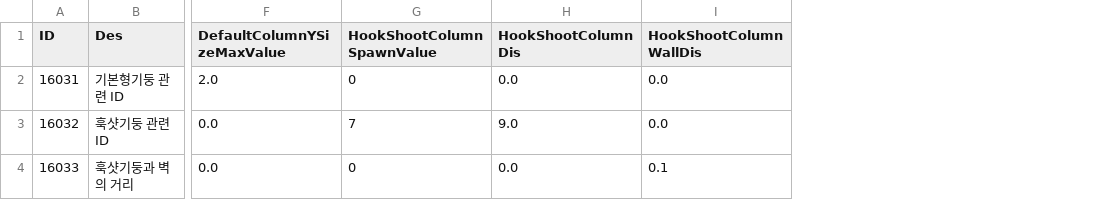
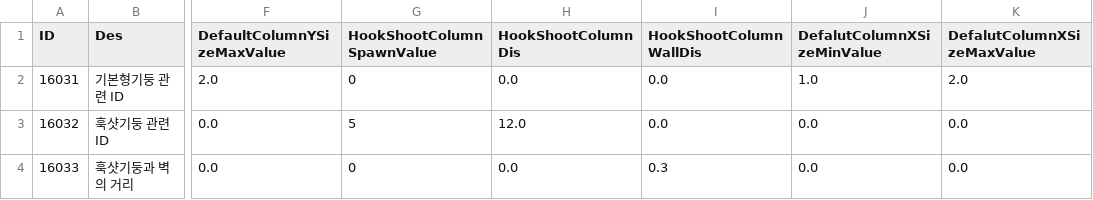
Before and after one commit to kupka05/Project_DR_KHT, a CSV file: Project_DR/Assets/Resources/BossRoomObjectCreate_Table.csv, drawn as a sheet; only a part is shown, gaps mark what is left out; the diff names each change by its address in the sheet, - before the commit and + after, or states it on an @@ line.

```diff
--- a/Project_DR/Assets/Resources/BossRoomObjectCreate_Table.csv
+++ b/Project_DR/Assets/Resources/BossRoomObjectCreate_Table.csv
+column J (DefalutColumnXSizeMinValue), rows 2-4: 1.0 | 0.0 | 0.0
+column K (DefalutColumnXSizeMaxValue), rows 2-4: 2.0 | 0.0 | 0.0
-G3 (HookShootColumnSpawnValue): 7
+G3 (HookShootColumnSpawnValue): 5
-H3 (HookShootColumnDis): 9.0
+H3 (HookShootColumnDis): 12.0
-I4 (HookShootColumnWallDis): 0.1
+I4 (HookShootColumnWallDis): 0.3
```
Also changed, not shown: Project_DR/Assets/Resources/Boss_projectile_Table.csv, Project_DR/Assets/Resources/Monster_Table.csv, 21 other files.
